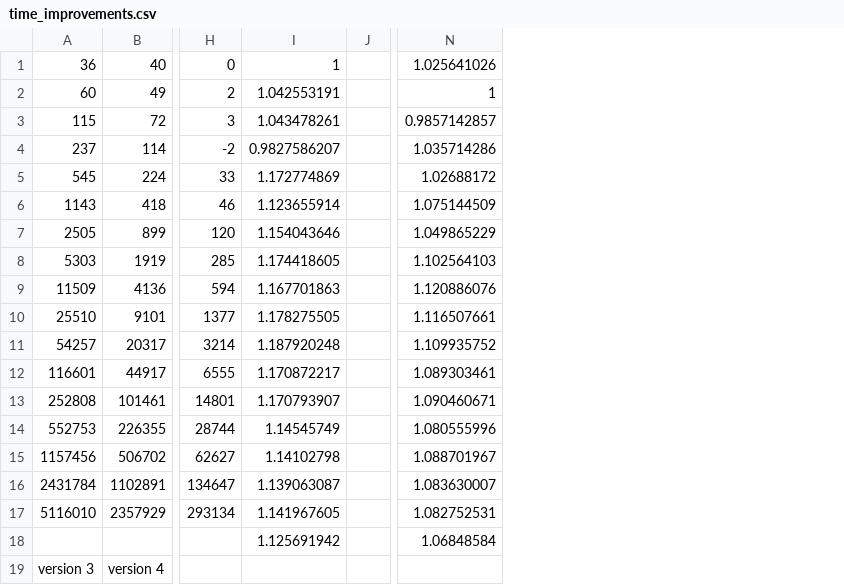
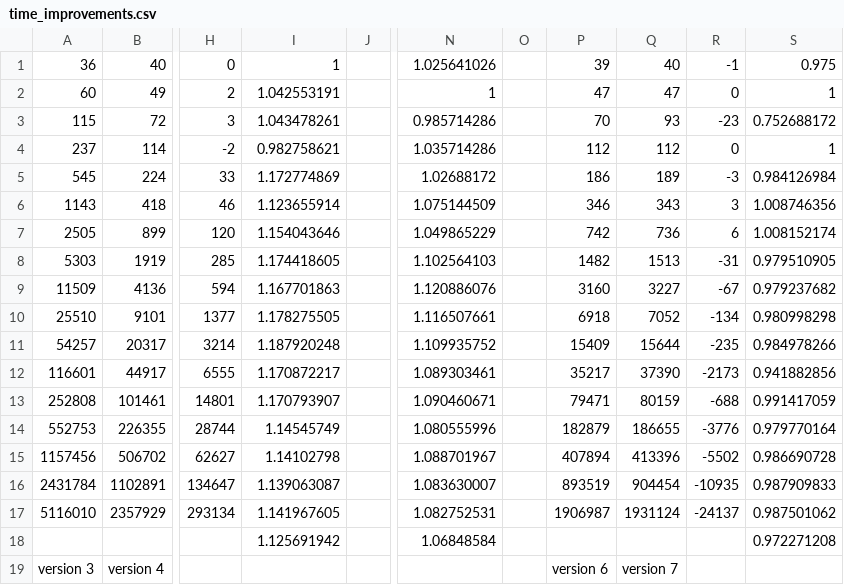
Before and after one commit to Stymphalian/seng440_project, a CSV file: time_benchmark/time_improvements.csv, drawn as a sheet; only a part is shown, gaps mark what is left out; the diff names each change by its address in the sheet, - before the commit and + after, or states it on an @@ line.

Commit message:
timin benchmarks + updated README

```diff
--- a/time_benchmark/time_improvements.csv
+++ b/time_benchmark/time_improvements.csv
+column O, empty
+column P, rows 1-19: 39 | 47 | 70 | 112 | 186 | 346 | 742 | 1482 | 3160 | 6918 | 15409 | 35217 | 79471 | 182879 | 407894 | 893519 | 1906987 |  | version 6
+column Q, rows 1-19: 40 | 47 | 93 | 112 | 189 | 343 | 736 | 1513 | 3227 | 7052 | 15644 | 37390 | 80159 | 186655 | 413396 | 904454 | 1931124 |  | version 7
+column R, rows 1-17: -1 | 0 | -23 | 0 | -3 | 3 | 6 | -31 | -67 | -134 | -235 | -2173 | -688 | -3776 | -5502 | -10935 | -24137
+column S, rows 1-18: 0.975 | 1 | 0.752688172 | 1 | 0.984126984 | 1.008746356 | 1.008152174 | 0.979510905 | 0.979237682 | 0.980998298 | 0.984978266 | 0.941882856 | 0.991417059 | 0.979770164 | 0.986690728 | 0.987909833 | 0.987501062 | 0.972271208
-N3: 0.9857142857
+N3: 0.985714286
-I4: 0.9827586207
+I4: 0.982758621
```
Also changed, not shown: 3 other files.
